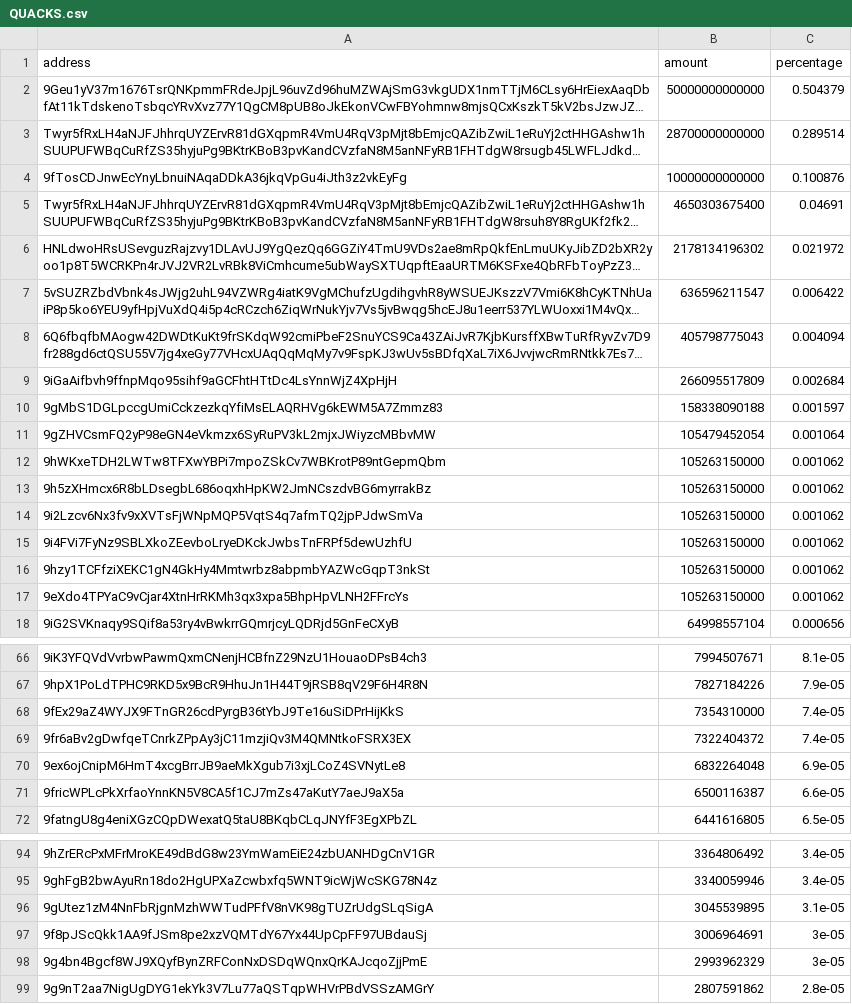
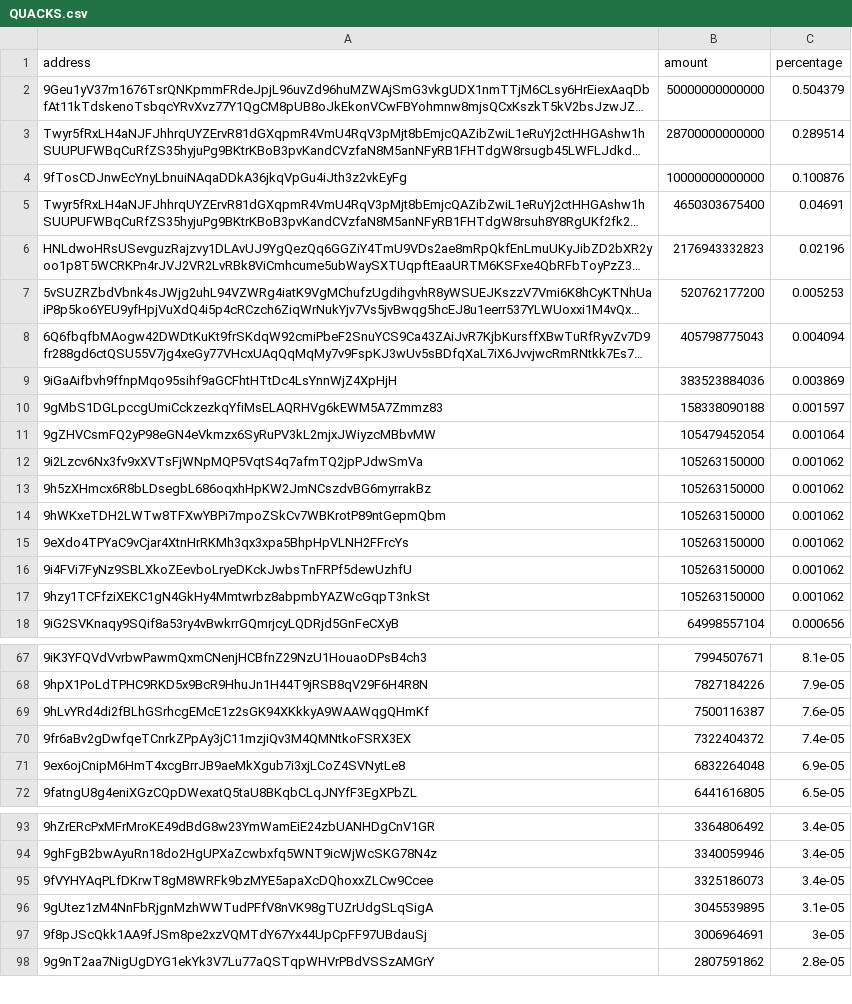
Before and after one commit to babygrenade/ergo-tokenautics, a CSV file: data/QUACKS.csv, drawn as a sheet; only a part is shown, gaps mark what is left out; long unchanged cells end in …; removed rows and columns are numbered as before the commit, all else as after; the diff covers the shown part only; the diff names each change by its address in the sheet, - before the commit and + after, or states it on an @@ line.

```diff
--- a/data/QUACKS.csv
+++ b/data/QUACKS.csv
-B6 (amount): 2178134196302
+B6 (amount): 2176943332823
-C6 (percentage): 0.021972
+C6 (percentage): 0.02196
-B7 (amount): 636596211547
+B7 (amount): 520762177200
-C7 (percentage): 0.006422
+C7 (percentage): 0.005253
-B9 (amount): 266095517809
+B9 (amount): 383523884036
-C9 (percentage): 0.002684
+C9 (percentage): 0.003869
@@ row 14 moved to row 12: 9i2Lzcv6Nx3fv9xXVTsFjWNpMQP5VqtS4q7afmTQ… @@
@@ row 17 moved to row 15: 9eXdo4TPYaC9vCjar4XtnHrRKMh3qx3xpa5BhpHp… @@
-row 68: 9fEx29aZ4WYJX9FTnGR26cdPyrgB36tYbJ9Te16uSiDPrHijKkS | 7354310000 | 7.4e-05
+row 69: 9hLvYRd4di2fBLhGSrhcgEMcE1z2sGK94XKkkyA9WAAWqgQHmKf | 7500116387 | 7.6e-05
-row 71: 9fricWPLcPkXrfaoYnnKN5V8CA5f1CJ7mZs47aKutY7aeJ9aX5a | 6500116387 | 6.6e-05
+row 95: 9fVYHYAqPLfDKrwT8gM8WRFk9bzMYE5apaXcDQhoxxZLCw9Ccee | 3325186073 | 3.4e-05
-row 98: 9g4bn4Bgcf8WJ9XQyfBynZRFConNxDSDqWQnxQrKAJcqoZjjPmE | 2993962329 | 3e-05
```
Also changed, not shown: 1 added row, 3 removed rows and 5 moved rows elsewhere in this file, data/AHT.csv, data/COMET.csv, 15 other files.
